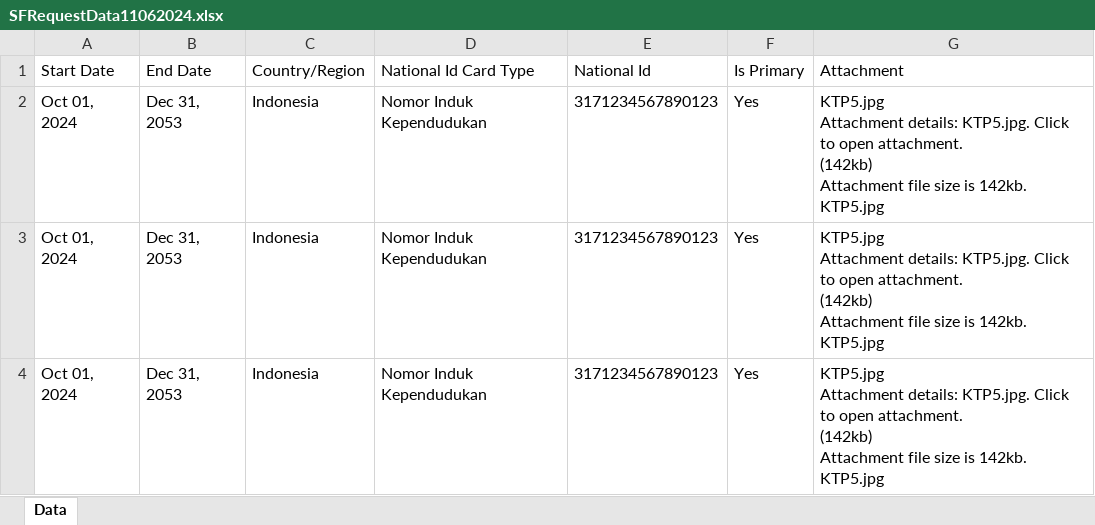
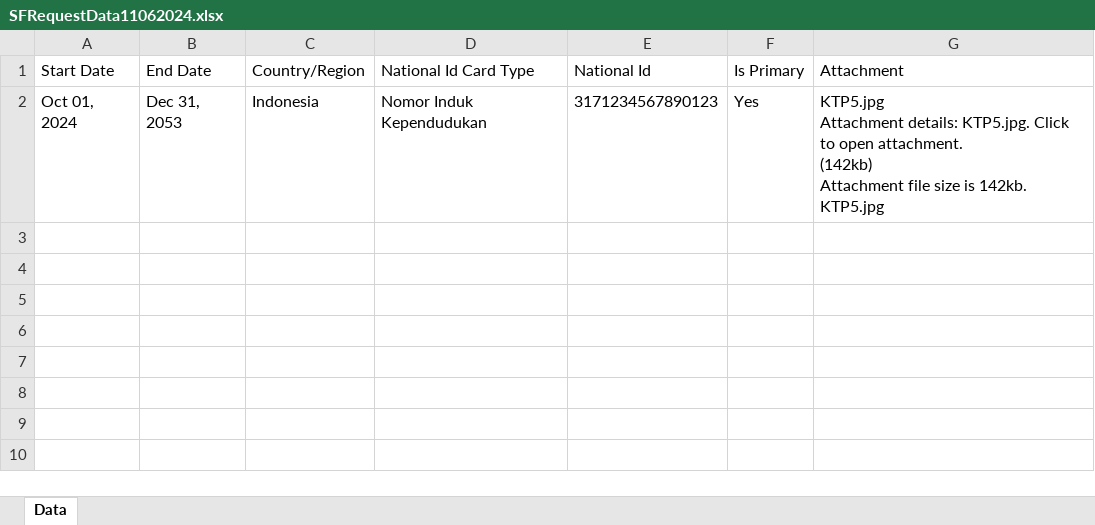
Before and after one commit to nafissaal/UiPath_EmployeePersonalDataChangesVerification, an Excel workbook: SFRequestDataExcel/SFRequestData11062024.xlsx, sheet Data, drawn as a sheet; values as stored, in another font and other column widths than the file's, no borders; ↵ is a line break in a cell; the diff names each change by its address in the sheet, - before the commit and + after, or states it on an @@ line.

```diff
--- a/SFRequestDataExcel/SFRequestData11062024.xlsx (sheet Data)
+++ b/SFRequestDataExcel/SFRequestData11062024.xlsx (sheet Data)
-row 3: Oct 01, 2024 | Dec 31, 2053 | Indonesia | Nomor Induk Kependudukan | 3171234567890123 | Yes | KTP5.jpg ↵ Attachment details: KTP5.jpg. Click to open attachment. ↵ (142kb) ↵ Attachment file size is 142kb. ↵ KTP5.jpg
-row 4: Oct 01, 2024 | Dec 31, 2053 | Indonesia | Nomor Induk Kependudukan | 3171234567890123 | Yes | KTP5.jpg ↵ Attachment details: KTP5.jpg. Click to open attachment. ↵ (142kb) ↵ Attachment file size is 142kb. ↵ KTP5.jpg
```
Also changed, not shown: ExtractionResultExcel/ExtractionResults11062024.xlsx, 17 other files.
